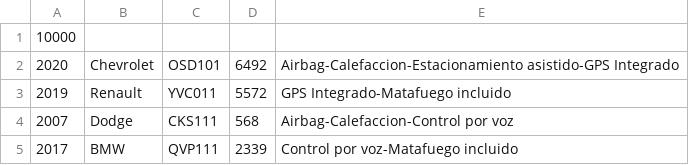
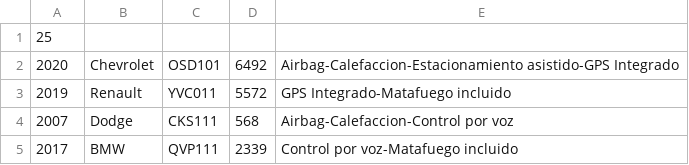
Before and after one commit to mdelrio98/Concesionaria-TP-Analisis-y-Desarrollo-de-Algoritmos-I-UNICEN, a CSV file: prueba.csv, drawn as a sheet; only a part is shown.

```diff
--- a/prueba.csv
+++ b/prueba.csv
@@ -1,2 +1,2 @@
-10000;;;;
+25;;;;
 2020;Chevrolet;OSD101;6492;Airbag-Calefaccion-Estacionamiento asistido-GPS Integrado
```
Also changed, not shown: 5 other files.
